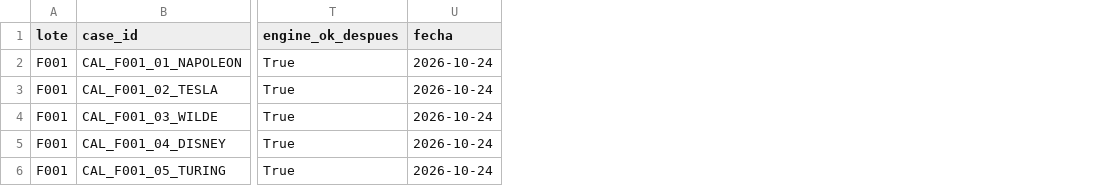
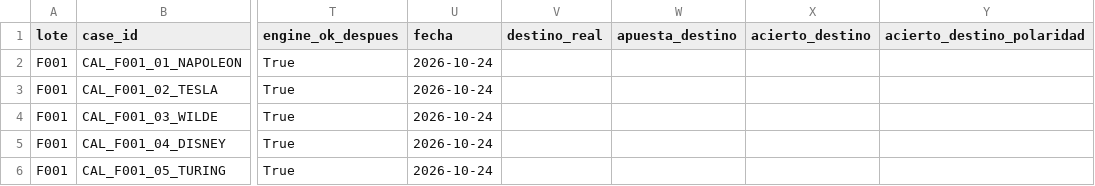
Before and after one commit to marcojpad-hash/motor-u6-storage, a CSV file: casos/fabrica/calibracion_acumulada.csv, drawn as a sheet; only a part is shown, gaps mark what is left out; the diff covers the shown part only; the diff names each change by its address in the sheet, - before the commit and + after, or states it on an @@ line.

Commit message:
PATCH 022: apuesta de destino personal (auge/meseta/caida/ruptura) + calificación en arnés y fábrica; F001 re-corrida con mismos sellos

```diff
--- a/casos/fabrica/calibracion_acumulada.csv
+++ b/casos/fabrica/calibracion_acumulada.csv
+column V (destino_real), empty
+column W (apuesta_destino), empty
+column X (acierto_destino), empty
+column Y (acierto_destino_polaridad), empty
```
Also changed, not shown: 5 added rows elsewhere in this file, 19 other files.
